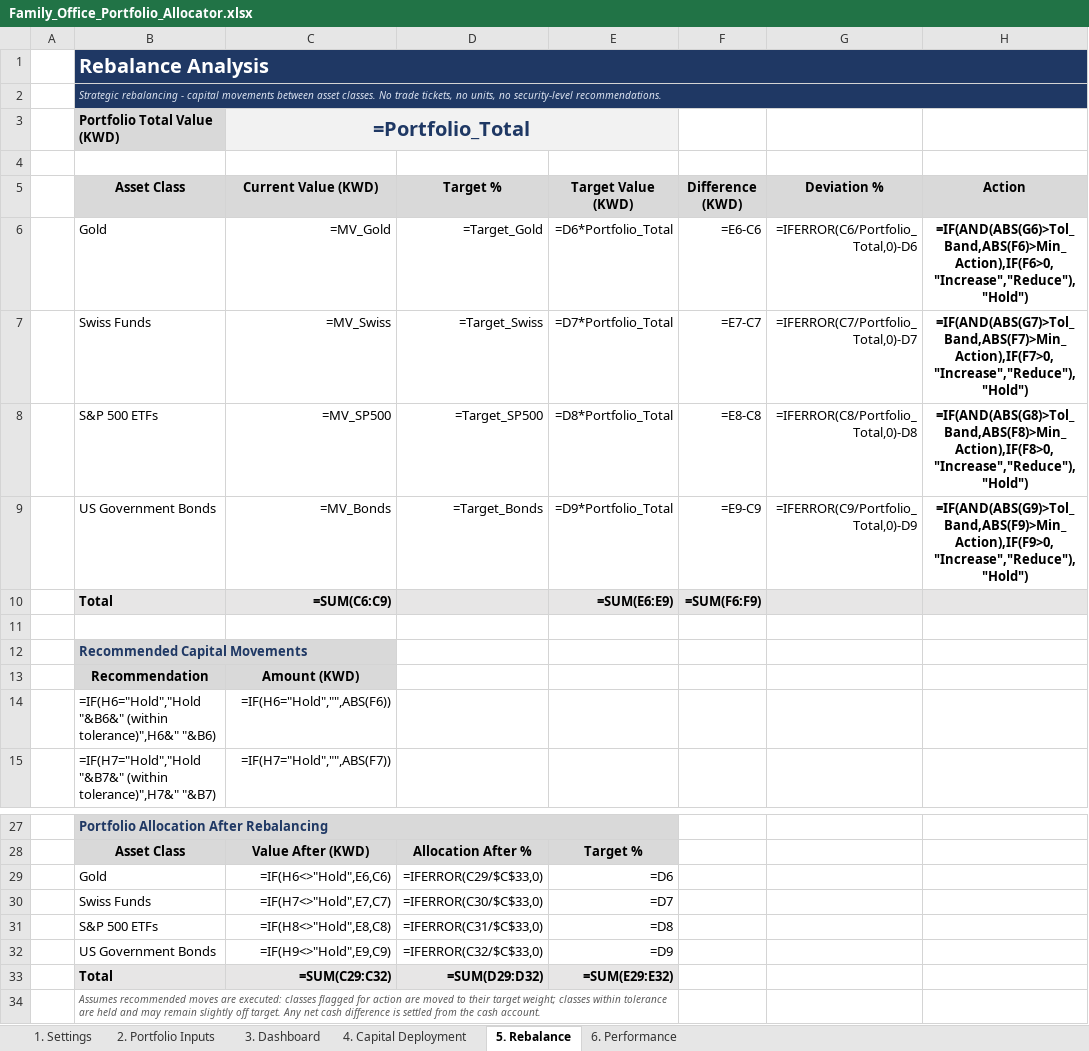
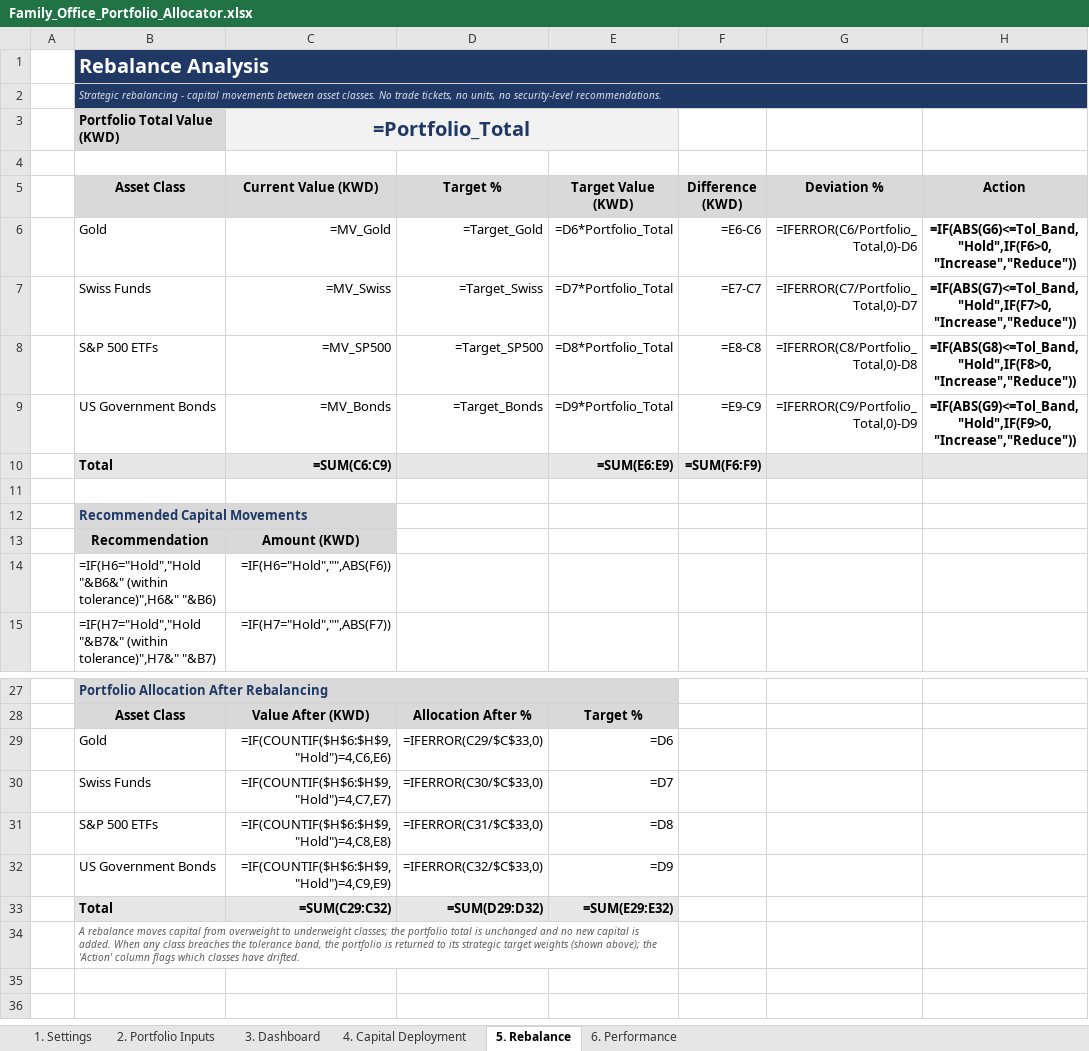
Before and after one commit to ahmadalchami97-bot/Portfolio-Rebalancing, an Excel workbook: Family_Office_Portfolio_Allocator.xlsx, sheet 5. Rebalance, drawn as a sheet; only a part is shown, gaps mark what is left out; values as stored, in another font and other column widths than the file's, no borders; formulas without a stored value are shown as written; charts and pictures and conditional formats and table styles not drawn; the diff names each change by its address in the sheet, - before the commit and + after, or states it on an @@ line.

```diff
--- a/Family_Office_Portfolio_Allocator.xlsx (sheet 5. Rebalance)
+++ b/Family_Office_Portfolio_Allocator.xlsx (sheet 5. Rebalance)
-H6 (Action): =IF(AND(ABS(G6)>Tol_Band,ABS(F6)>Min_Action),IF(F6>0,"Increase","Reduce"),"Hold")
+H6 (Action): =IF(ABS(G6)<=Tol_Band,"Hold",IF(F6>0,"Increase","Reduce"))
-H7 (Action): =IF(AND(ABS(G7)>Tol_Band,ABS(F7)>Min_Action),IF(F7>0,"Increase","Reduce"),"Hold")
+H7 (Action): =IF(ABS(G7)<=Tol_Band,"Hold",IF(F7>0,"Increase","Reduce"))
-H8 (Action): =IF(AND(ABS(G8)>Tol_Band,ABS(F8)>Min_Action),IF(F8>0,"Increase","Reduce"),"Hold")
+H8 (Action): =IF(ABS(G8)<=Tol_Band,"Hold",IF(F8>0,"Increase","Reduce"))
-H9 (Action): =IF(AND(ABS(G9)>Tol_Band,ABS(F9)>Min_Action),IF(F9>0,"Increase","Reduce"),"Hold")
+H9 (Action): =IF(ABS(G9)<=Tol_Band,"Hold",IF(F9>0,"Increase","Reduce"))
-C29 (Current Value (KWD)): =IF(H6<>"Hold",E6,C6)
+C29 (Current Value (KWD)): =IF(COUNTIF($H$6:$H$9,"Hold")=4,C6,E6)
-C30 (Current Value (KWD)): =IF(H7<>"Hold",E7,C7)
+C30 (Current Value (KWD)): =IF(COUNTIF($H$6:$H$9,"Hold")=4,C7,E7)
-C31 (Current Value (KWD)): =IF(H8<>"Hold",E8,C8)
+C31 (Current Value (KWD)): =IF(COUNTIF($H$6:$H$9,"Hold")=4,C8,E8)
-C32 (Current Value (KWD)): =IF(H9<>"Hold",E9,C9)
+C32 (Current Value (KWD)): =IF(COUNTIF($H$6:$H$9,"Hold")=4,C9,E9)
-B34 (Asset Class): Assumes recommended moves are executed: classes flagged for action are moved to their target weight; classes within tolerance are held and may remain slightly off target. Any net cash difference is settled from the cash account.
+B34 (Asset Class): A rebalance moves capital from overweight to underweight classes; the portfolio total is unchanged and no new capital is added. When any class breaches the tolerance band, the portfolio is returned to its strategic target weights (shown above); the 'Action' column flags which classes have drifted.
```
Also changed, not shown: sheet 4. Capital Deployment, 2 other files.
